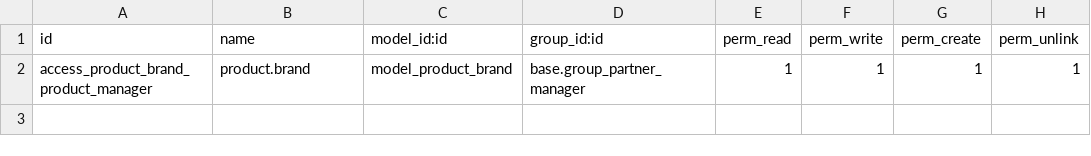
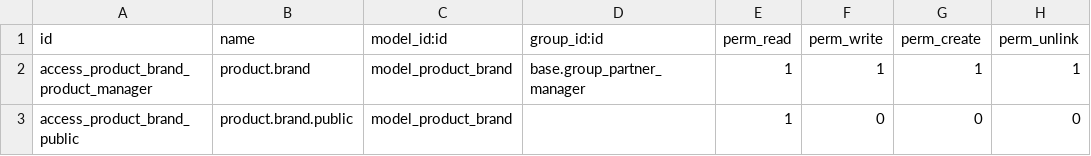
Before and after one commit to Jarsa/brand, a CSV file: product_brand/security/ir.model.access.csv, drawn as a sheet.

Commit message:
[IMP]product_brand: Several improvements
* add smart button, move menu to a more visible position.
* show brand in product.template kanban and tree views.
* show brand in product variant kanban and tree views.
* add product_brand kanban view.
* update module's README and manifest file.
* Search and group by brand for both product.product and product.template.
* Convert model to new APIs.
* Refactor products_count computation using product_ids one2many field.
* Add public read access to product.brand (fixes 403 error on webshop for public user).
* Make brand name required.

```diff
--- a/product_brand/security/ir.model.access.csv
+++ b/product_brand/security/ir.model.access.csv
@@ -2 +2,2 @@
 "access_product_brand_product_manager","product.brand","model_product_brand","base.group_partner_manager",1,1,1,1
+"access_product_brand_public","product.brand.public","model_product_brand",,1,0,0,0
```
Also changed, not shown: 5 other files.
